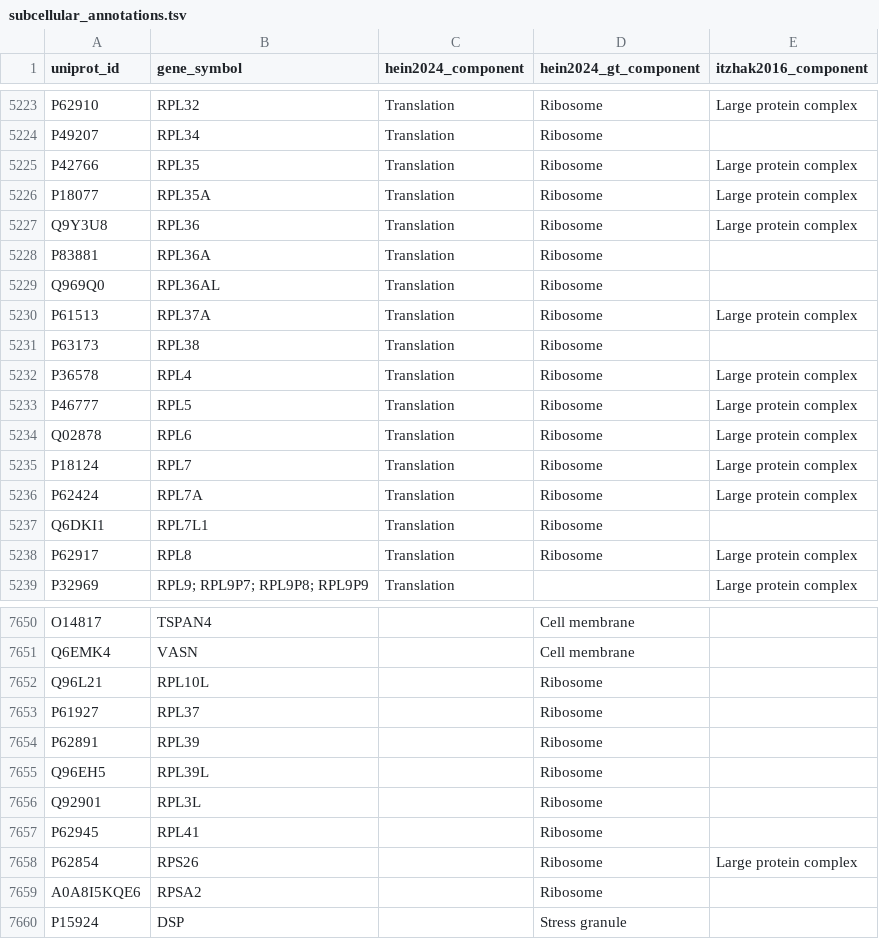
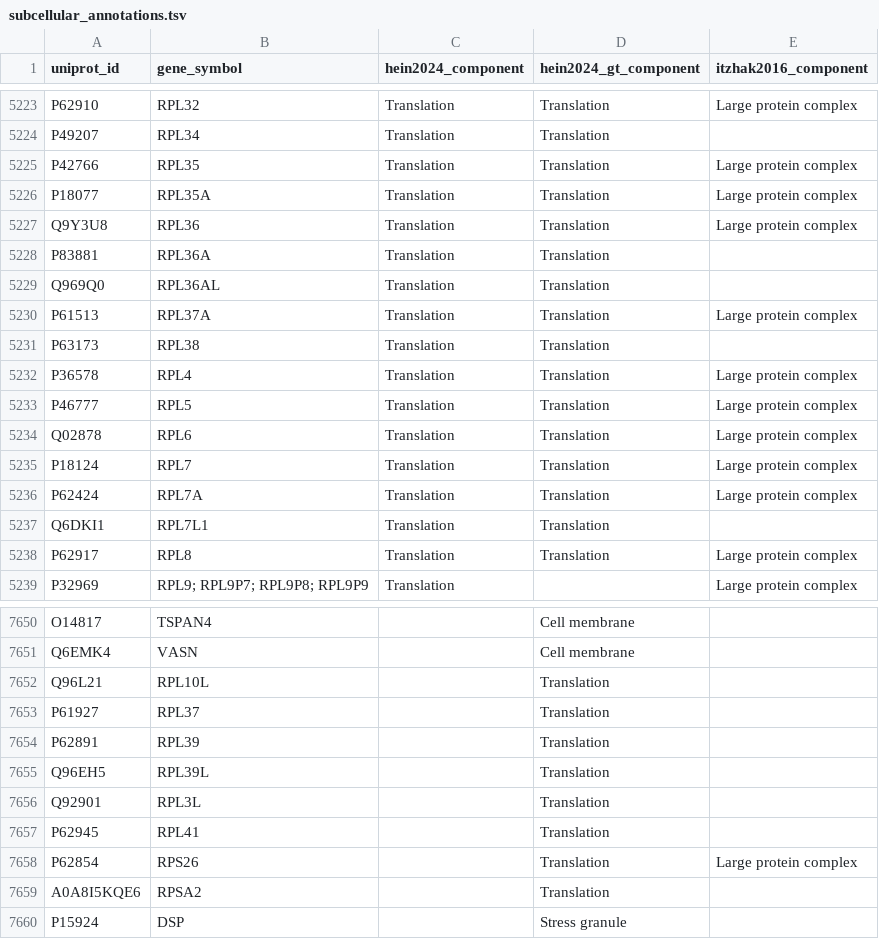
Before and after one commit to czbiohub-sf/grassp, a TSV file: grassp/datasets/external/subcellular_annotations.tsv, drawn as a sheet; only a part is shown, gaps mark what is left out; the diff covers the shown part only; the diff names each change by its address in the sheet, - before the commit and + after, or states it on an @@ line.

Commit message:
change ribosome to translation in hein2024

```diff
--- a/grassp/datasets/external/subcellular_annotations.tsv
+++ b/grassp/datasets/external/subcellular_annotations.tsv
-D5223:D5238 (hein2024_gt_component): Ribosome
+D5223:D5238 (hein2024_gt_component): Translation
-D7652:D7659 (hein2024_gt_component): Ribosome
+D7652:D7659 (hein2024_gt_component): Translation
```
Also changed, not shown: 57 edited cells elsewhere in this file, 1 other file.
